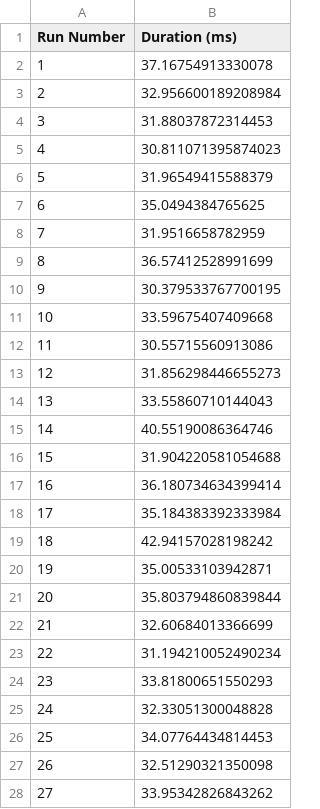
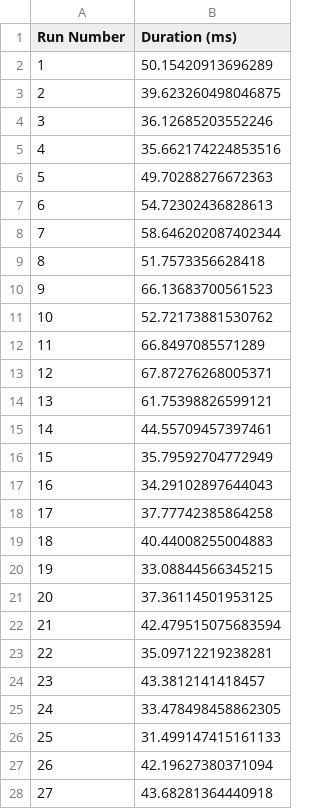
Before and after one commit to Ravinders99/PocAssignment1, a CSV file: grpc/details_query_durations.csv, drawn as a sheet; only a part is shown; the diff covers the shown part only.

```diff
--- a/grpc/details_query_durations.csv
+++ b/grpc/details_query_durations.csv
@@ -1,28 +1,28 @@
 Run Number,Duration (ms)
-1,37.16754913330078
-2,32.956600189208984
-3,31.88037872314453
-4,30.811071395874023
-5,31.96549415588379
-6,35.0494384765625
-7,31.9516658782959
-8,36.57412528991699
-9,30.379533767700195
-10,33.59675407409668
-11,30.55715560913086
-12,31.856298446655273
-13,33.55860710144043
-14,40.55190086364746
-15,31.904220581054688
-16,36.180734634399414
-17,35.184383392333984
-18,42.94157028198242
-19,35.00533103942871
-20,35.803794860839844
-21,32.60684013366699
-22,31.194210052490234
-23,33.81800651550293
-24,32.33051300048828
-25,34.07764434814453
-26,32.51290321350098
-27,33.95342826843262
+1,50.15420913696289
+2,39.623260498046875
+3,36.12685203552246
+4,35.662174224853516
+5,49.70288276672363
+6,54.72302436828613
+7,58.646202087402344
+8,51.7573356628418
+9,66.13683700561523
+10,52.72173881530762
+11,66.8497085571289
+12,67.87276268005371
+13,61.75398826599121
+14,44.55709457397461
+15,35.79592704772949
+16,34.29102897644043
+17,37.77742385864258
+18,40.44008255004883
+19,33.08844566345215
+20,37.36114501953125
+21,42.479515075683594
+22,35.09712219238281
+23,43.3812141418457
+24,33.478498458862305
+25,31.499147415161133
+26,42.19627380371094
+27,43.68281364440918
```
Also changed, not shown: 73 edited cells elsewhere in this file, grpc/category_query_durations.csv, grpc/keyword_query_durations.csv, 5 other files.
